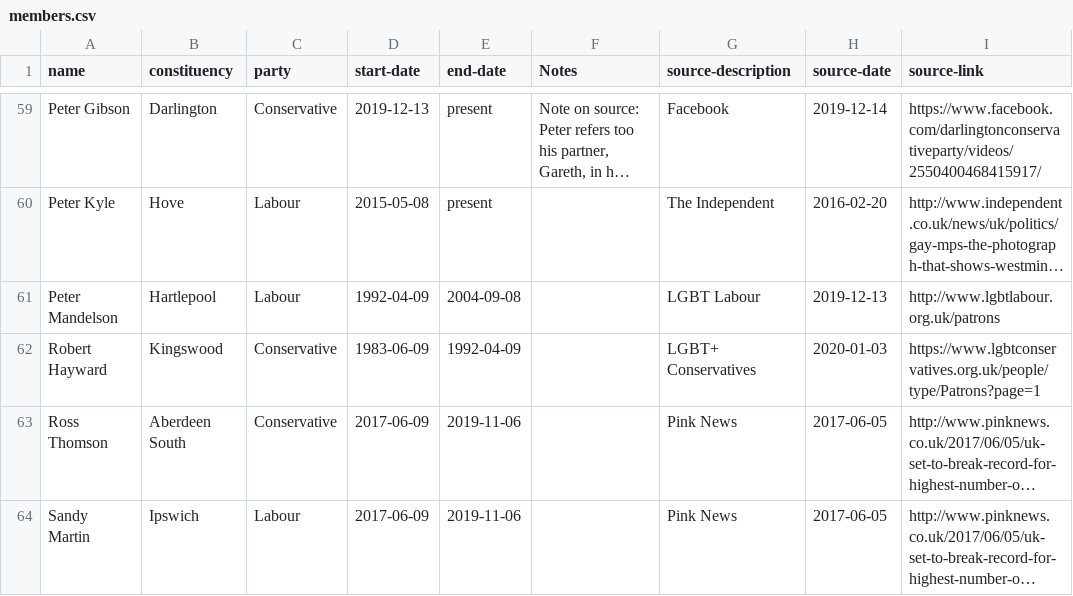
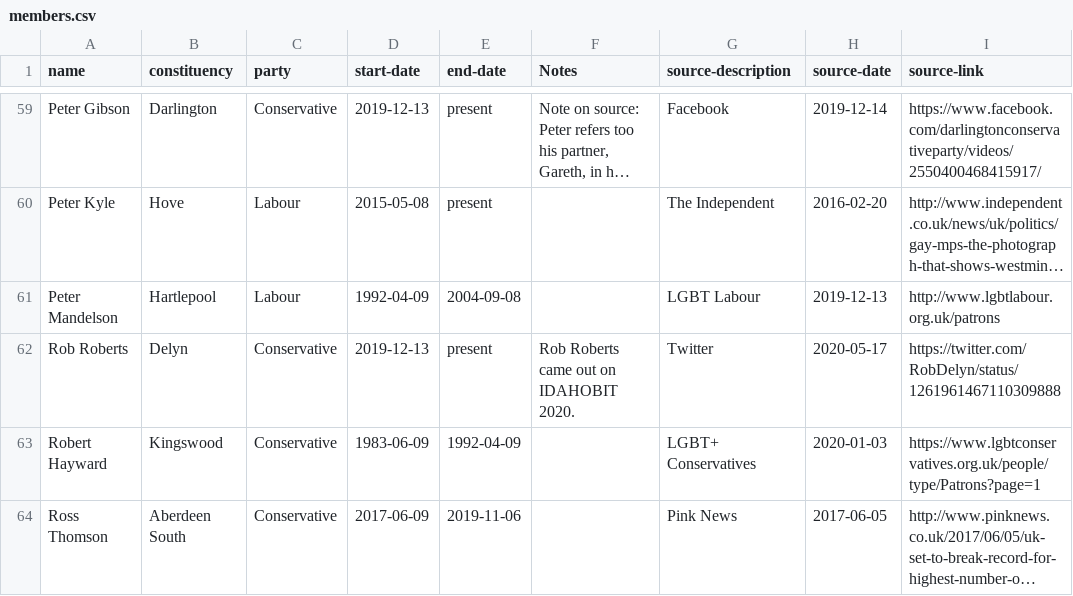
Before and after one commit to johnpeart/lgbt-mp, a CSV file: _data/members.csv, drawn as a sheet; only a part is shown, gaps mark what is left out; the shorter side is filled out with more unchanged rows; long unchanged cells end in …; the diff names each change by its address in the sheet, - before the commit and + after, or states it on an @@ line.

Commit message:
Add Rob Roberts
Rob Roberts came out via Twitter on IDAHOBIT 2020.

```diff
--- a/_data/members.csv
+++ b/_data/members.csv
+row 62: Rob Roberts | Delyn | Conservative | 2019-12-13 | present | Rob Roberts came out on IDAHOBIT 2020. | Twitter | 2020-05-17 | https://twitter.com/RobDelyn/status/1261961467110309888
```
Also changed, not shown: _data/parties.csv, _data/sources.csv.
